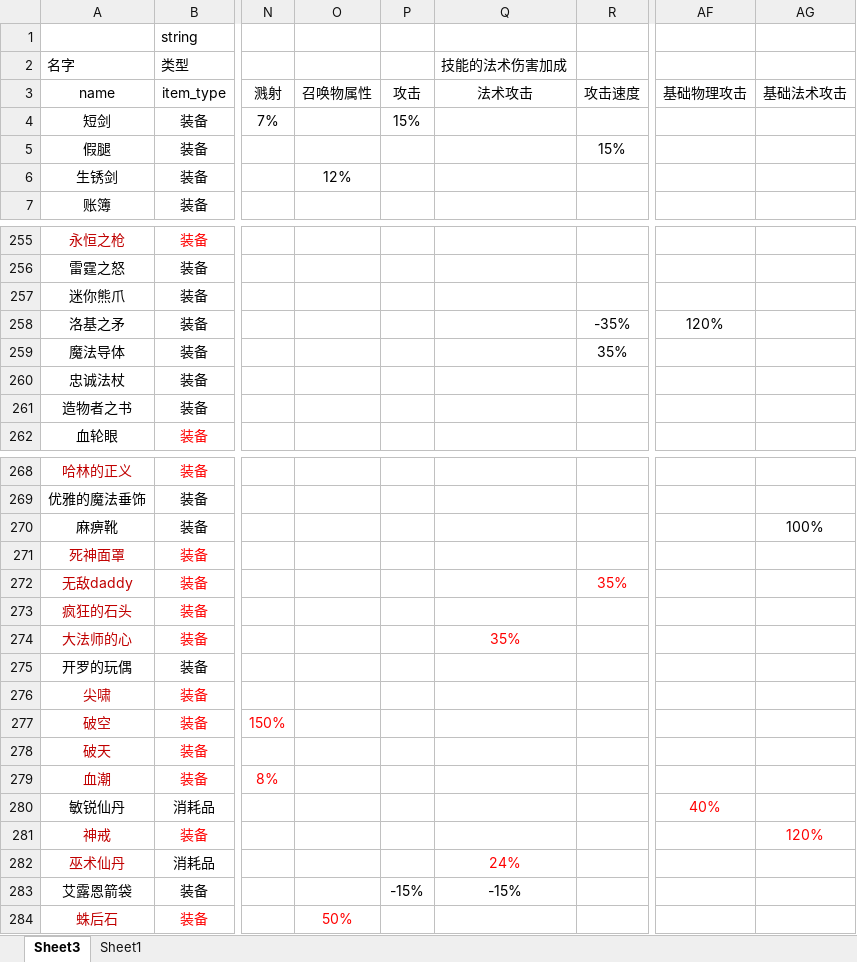
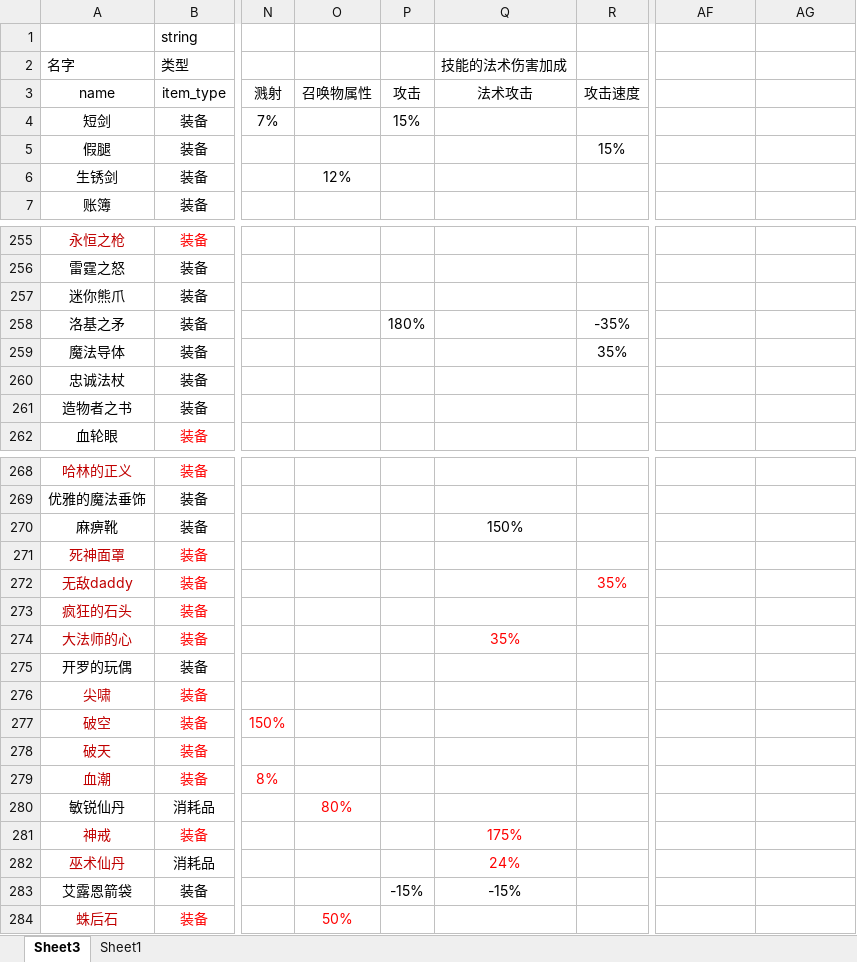
Before and after one commit to 13480628384/muban_map, an Excel workbook: map/table/物品物编生成.xlsm, sheet Sheet3, drawn as a sheet; only a part is shown, gaps mark what is left out; values as stored, in another font and other column widths than the file's, no borders; charts and pictures and conditional formats not drawn; the diff names each change by its address in the sheet, - before the commit and + after, or states it on an @@ line.

```diff
--- a/map/table/物品物编生成.xlsm (sheet Sheet3)
+++ b/map/table/物品物编生成.xlsm (sheet Sheet3)
-AF3: 基础物理攻击
+AF3: (empty)
-AG3: 基础法术攻击
+AG3: (empty)
-P258: (empty)
+P258: 180%
-AF258: 120%
+AF258: (empty)
-Q270: (empty)
+Q270: 150%
-AG270: 100%
+AG270: (empty)
-O280: (empty)
+O280: 80%
-AF280: 40%
+AF280: (empty)
-Q281: (empty)
+Q281: 175%
-AG281: 120%
+AG281: (empty)
```
Also changed, not shown: 2 other files.
